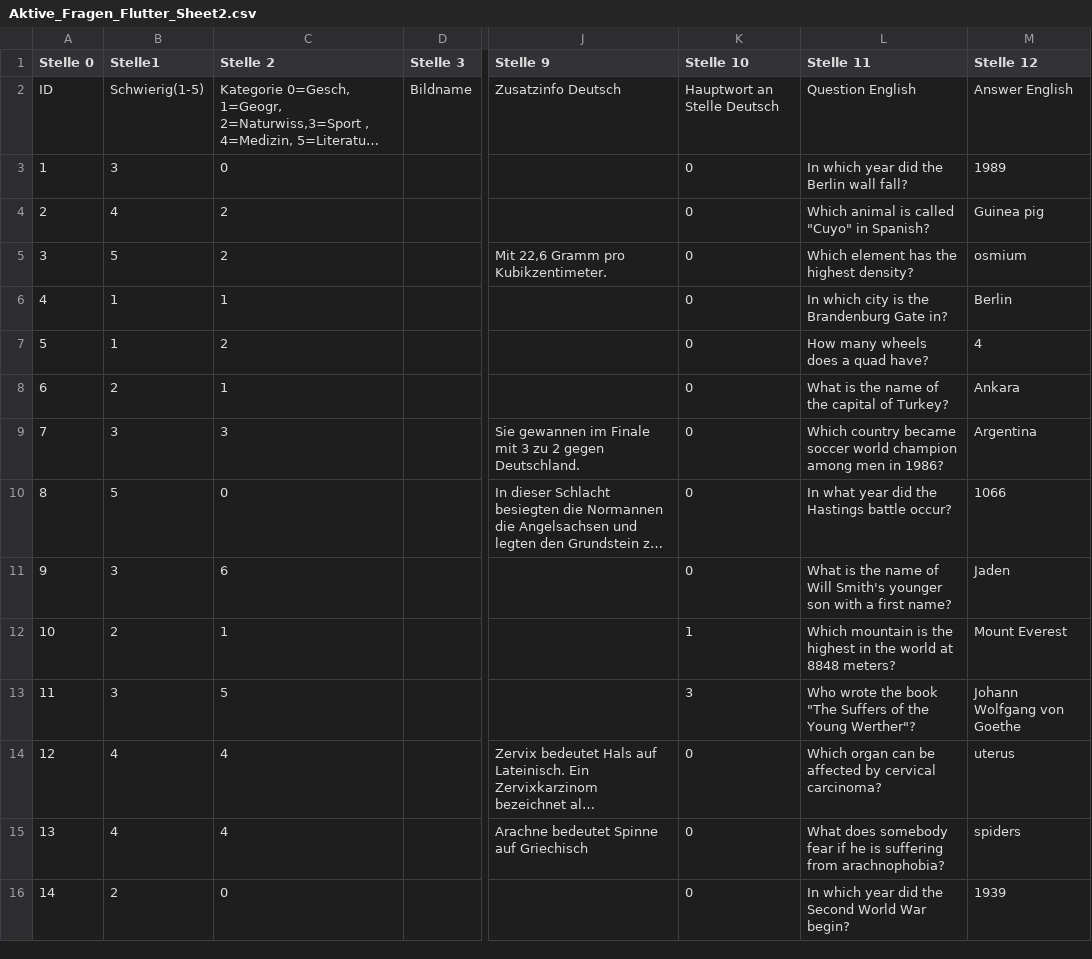
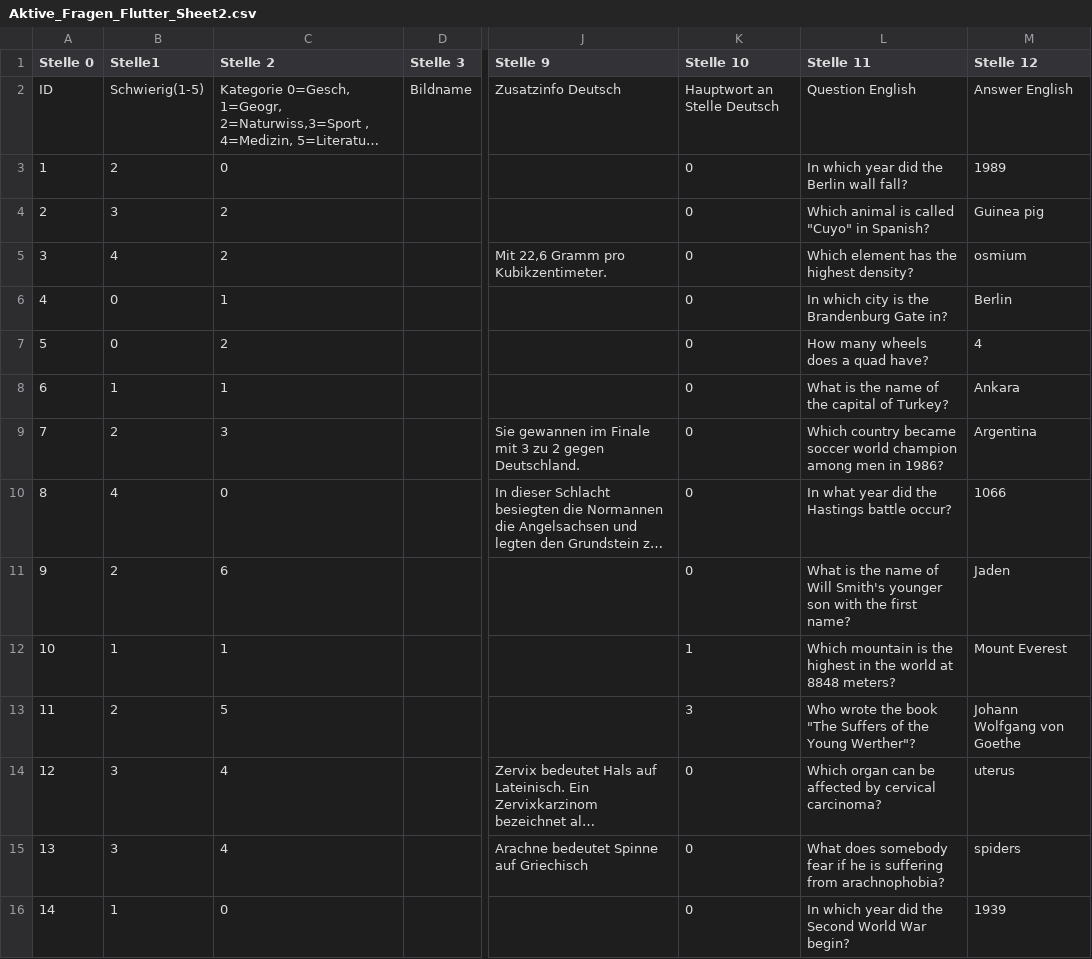
Before and after one commit to bariskoe/nebilimapp, a CSV file: assets/Aktive_Fragen_Flutter_Sheet2.csv, drawn as a sheet; only a part is shown, gaps mark what is left out; long unchanged cells end in …; the diff covers the shown part only; the diff names each change by its address in the sheet, - before the commit and + after, or states it on an @@ line.

```diff
--- a/assets/Aktive_Fragen_Flutter_Sheet2.csv
+++ b/assets/Aktive_Fragen_Flutter_Sheet2.csv
-B3 (Stelle1): 3
+B3 (Stelle1): 2
-B4 (Stelle1): 4
+B4 (Stelle1): 3
-B5 (Stelle1): 5
+B5 (Stelle1): 4
-B6:B7 (Stelle1): 1
+B6:B7 (Stelle1): 0
-B8 (Stelle1): 2
+B8 (Stelle1): 1
-B9 (Stelle1): 3
+B9 (Stelle1): 2
-B10 (Stelle1): 5
+B10 (Stelle1): 4
-B11 (Stelle1): 3
+B11 (Stelle1): 2
-L11 (Stelle 11): …son with a first name?
+L11 (Stelle 11): …son with the first name?
-B12 (Stelle1): 2
+B12 (Stelle1): 1
-B13 (Stelle1): 3
+B13 (Stelle1): 2
-B14:B15 (Stelle1): 4
+B14:B15 (Stelle1): 3
-B16 (Stelle1): 2
+B16 (Stelle1): 1
```
Also changed, not shown: 1 added row and 61 edited cells elsewhere in this file, 16 other files.
